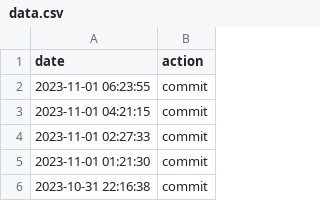
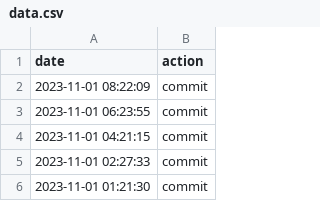
Before and after one commit to hello20030909/choreo, a CSV file: data.csv, drawn as a sheet; only a part is shown; the shorter side is filled out with more unchanged rows; the diff names each change by its address in the sheet, - before the commit and + after, or states it on an @@ line.

Commit message:
action:Wed Nov  1 08:22:09 UTC 2023

```diff
--- a/data.csv
+++ b/data.csv
+row 2: 2023-11-01 08:22:09 | commit
```
Also changed, not shown: 1 other file.
